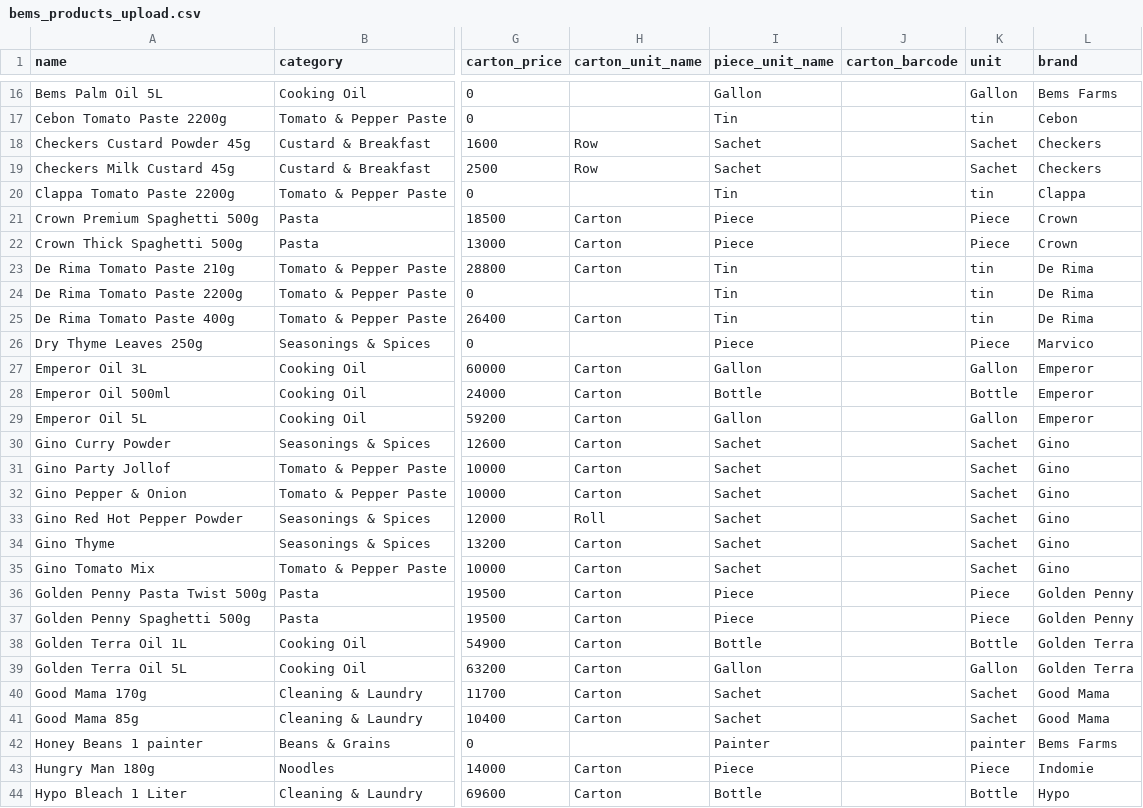
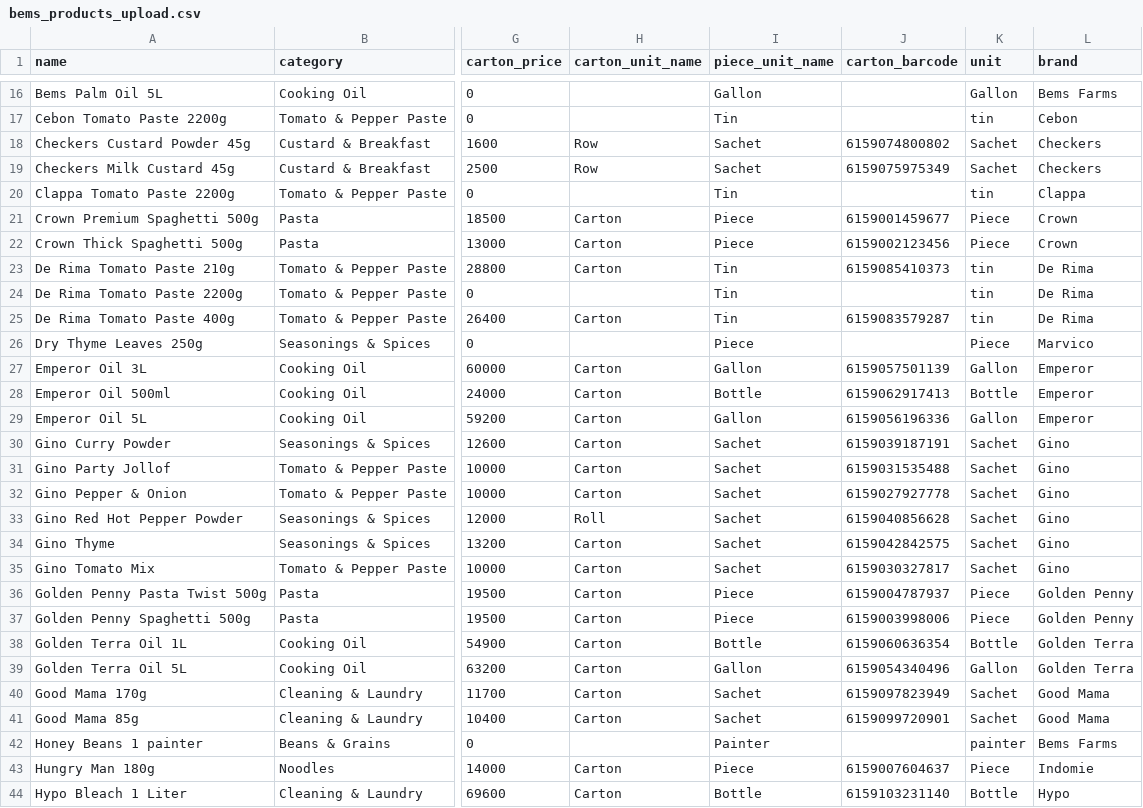
Before and after one commit to bemsfarmsltd/bemsfarm, a CSV file: bems_products_upload.csv, drawn as a sheet; only a part is shown, gaps mark what is left out; the diff covers the shown part only; the diff names each change by its address in the sheet, - before the commit and + after, or states it on an @@ line.

Commit message:
feat(barcode): add table packaging switch button and distinct carton barcodes

```diff
--- a/bems_products_upload.csv
+++ b/bems_products_upload.csv
-J18 (carton_barcode): (empty)
+J18 (carton_barcode): 6159074800802
-J19 (carton_barcode): (empty)
+J19 (carton_barcode): 6159075975349
-J21 (carton_barcode): (empty)
+J21 (carton_barcode): 6159001459677
-J22 (carton_barcode): (empty)
+J22 (carton_barcode): 6159002123456
-J23 (carton_barcode): (empty)
+J23 (carton_barcode): 6159085410373
-J25 (carton_barcode): (empty)
+J25 (carton_barcode): 6159083579287
-J27 (carton_barcode): (empty)
+J27 (carton_barcode): 6159057501139
-J28 (carton_barcode): (empty)
+J28 (carton_barcode): 6159062917413
-J29 (carton_barcode): (empty)
+J29 (carton_barcode): 6159056196336
-J30 (carton_barcode): (empty)
+J30 (carton_barcode): 6159039187191
-J31 (carton_barcode): (empty)
+J31 (carton_barcode): 6159031535488
-J32 (carton_barcode): (empty)
+J32 (carton_barcode): 6159027927778
-J33 (carton_barcode): (empty)
+J33 (carton_barcode): 6159040856628
-J34 (carton_barcode): (empty)
+J34 (carton_barcode): 6159042842575
-J35 (carton_barcode): (empty)
+J35 (carton_barcode): 6159030327817
-J36 (carton_barcode): (empty)
+J36 (carton_barcode): 6159004787937
-J37 (carton_barcode): (empty)
+J37 (carton_barcode): 6159003998006
-J38 (carton_barcode): (empty)
+J38 (carton_barcode): 6159060636354
-J39 (carton_barcode): (empty)
+J39 (carton_barcode): 6159054340496
-J40 (carton_barcode): (empty)
+J40 (carton_barcode): 6159097823949
-J41 (carton_barcode): (empty)
+J41 (carton_barcode): 6159099720901
-J43 (carton_barcode): (empty)
+J43 (carton_barcode): 6159007604637
-J44 (carton_barcode): (empty)
+J44 (carton_barcode): 6159103231140
```
Also changed, not shown: 44 edited cells elsewhere in this file, 3 other files.
